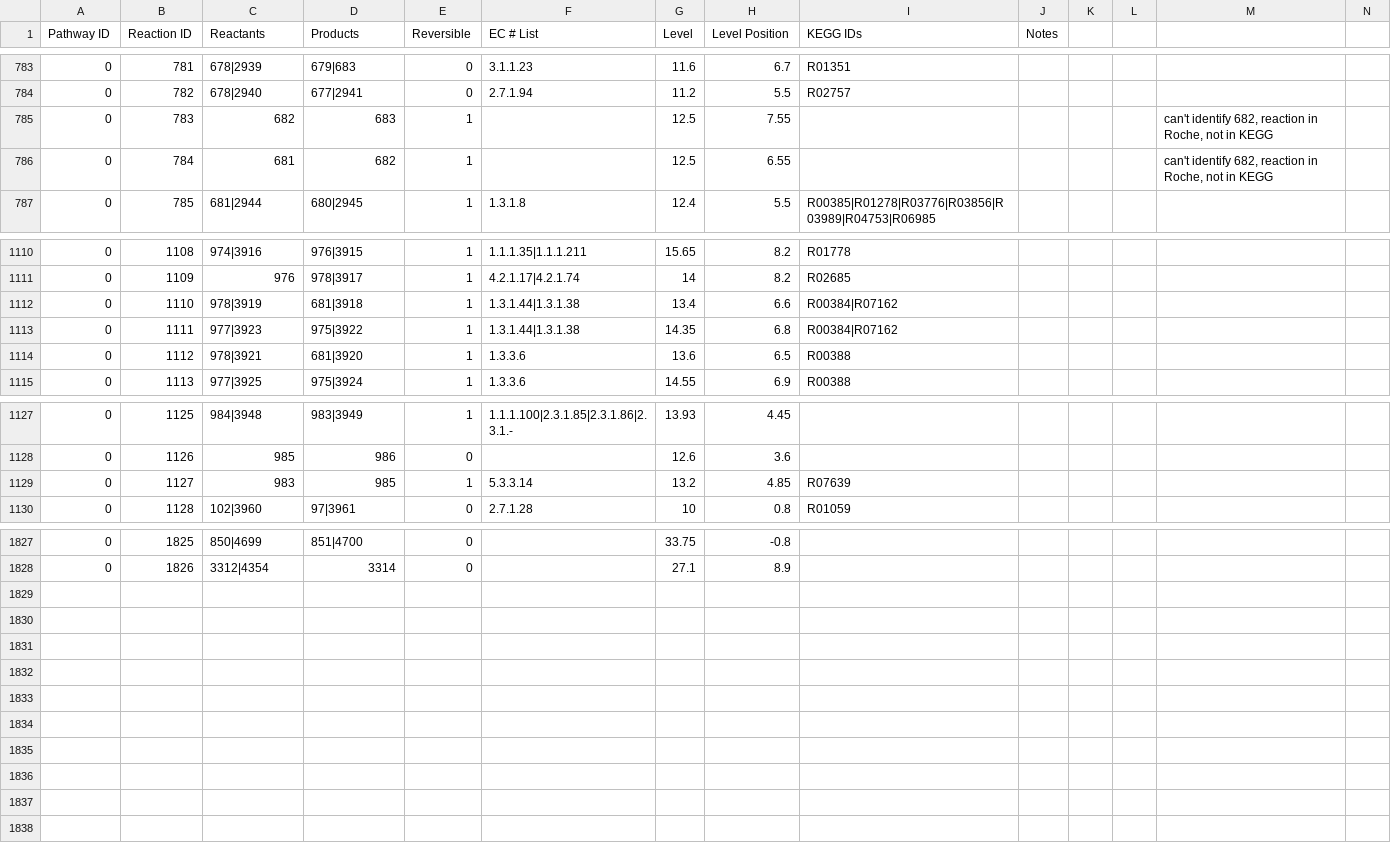
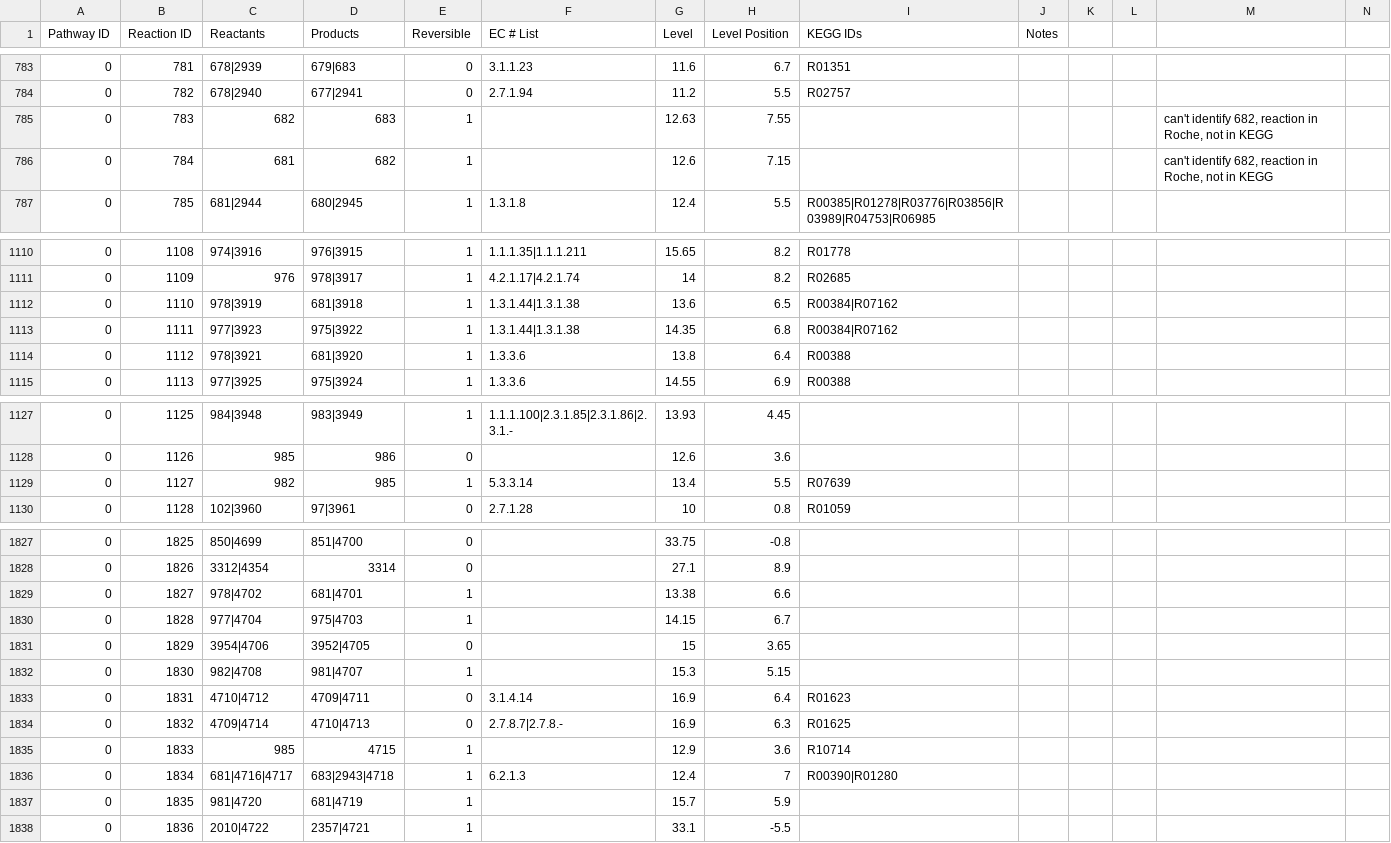
Before and after one commit to desmondlun/MOST, a CSV file: etc/visualization/pathways_reaction_positions.csv, drawn as a sheet; only a part is shown, gaps mark what is left out; rows hold the shown columns only; the diff covers the shown part only; the diff names each change by its address in the sheet, - before the commit and + after, or states it on an @@ line.

```diff
--- a/etc/visualization/pathways_reaction_positions.csv
+++ b/etc/visualization/pathways_reaction_positions.csv
-G785 (Level): 12.5
+G785 (Level): 12.63
-G786 (Level): 12.5
+G786 (Level): 12.6
-H786 (Level Position): 6.55
+H786 (Level Position): 7.15
-G1112 (Level): 13.4
+G1112 (Level): 13.6
-H1112 (Level Position): 6.6
+H1112 (Level Position): 6.5
-G1114 (Level): 13.6
+G1114 (Level): 13.8
-H1114 (Level Position): 6.5
+H1114 (Level Position): 6.4
-C1129 (Reactants): 983
+C1129 (Reactants): 982
-G1129 (Level): 13.2
+G1129 (Level): 13.4
-H1129 (Level Position): 4.85
+H1129 (Level Position): 5.5
+row 1829: 0 | 1827 | 978|4702 | 681|4701 | 1 |  | 13.38 | 6.6
+row 1830: 0 | 1828 | 977|4704 | 975|4703 | 1 |  | 14.15 | 6.7
+row 1831: 0 | 1829 | 3954|4706 | 3952|4705 | 0 |  | 15 | 3.65
+row 1832: 0 | 1830 | 982|4708 | 981|4707 | 1 |  | 15.3 | 5.15
+row 1833: 0 | 1831 | 4710|4712 | 4709|4711 | 0 | 3.1.4.14 | 16.9 | 6.4 | R01623
+row 1834: 0 | 1832 | 4709|4714 | 4710|4713 | 0 | 2.7.8.7|2.7.8.- | 16.9 | 6.3 | R01625
+row 1835: 0 | 1833 | 985 | 4715 | 1 |  | 12.9 | 3.6 | R10714
+row 1836: 0 | 1834 | 681|4716|4717 | 683|2943|4718 | 1 | 6.2.1.3 | 12.4 | 7 | R00390|R01280
+row 1837: 0 | 1835 | 981|4720 | 681|4719 | 1 |  | 15.7 | 5.9
+row 1838: 0 | 1836 | 2010|4722 | 2357|4721 | 1 |  | 33.1 | -5.5
```
Also changed, not shown: 6 edited cells elsewhere in this file, etc/visualization/pathway_metabolite_positions.csv, 1 other file.
